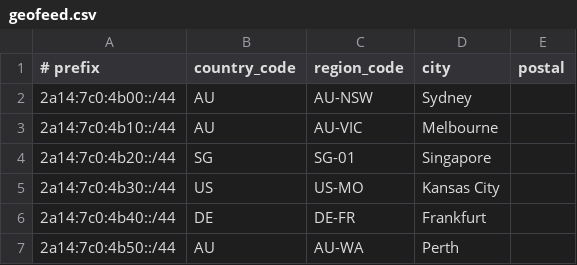
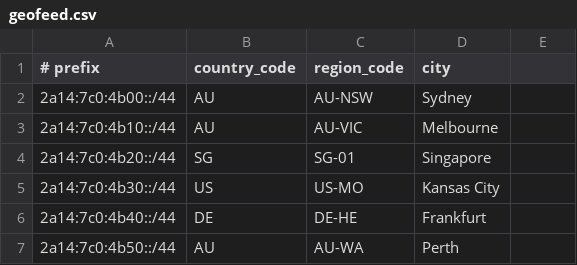
Before and after one commit to vojkovic/as44354.net, a CSV file: geofeed.csv, drawn as a sheet; the diff names each change by its address in the sheet, - before the commit and + after, or states it on an @@ line.

Commit message:
fix: german state of hesse

```diff
--- a/geofeed.csv
+++ b/geofeed.csv
-E1: postal
+E1: (empty)
-C6 (region_code): DE-FR
+C6 (region_code): DE-HE
```
